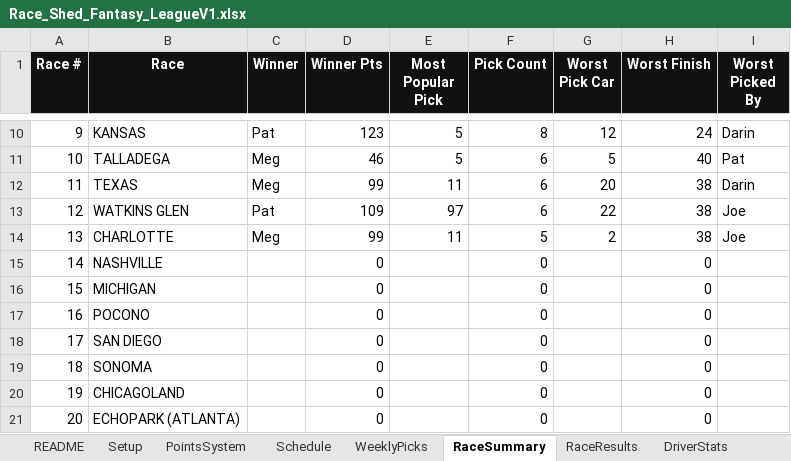
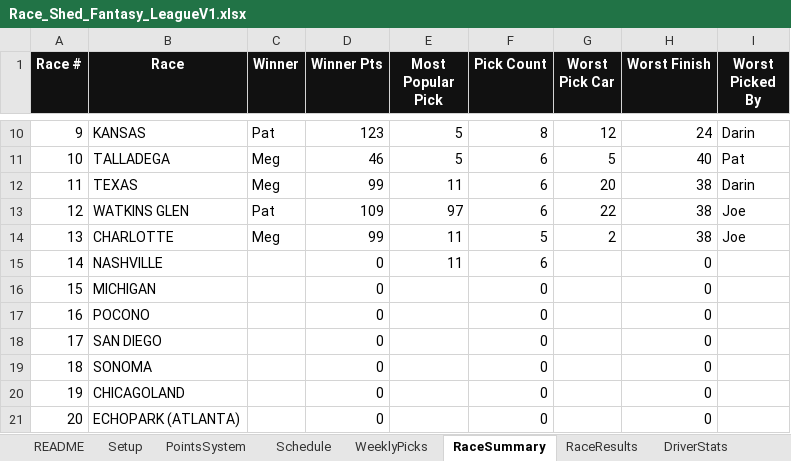
Before and after one commit to rosewellp-jpg/raceshedfantasyv16.1, an Excel workbook: Race_Shed_Fantasy_LeagueV1.xlsx, sheet RaceSummary, drawn as a sheet; only a part is shown, gaps mark what is left out; values as stored, in another font and other column widths than the file's, no borders; the diff names each change by its address in the sheet, - before the commit and + after, or states it on an @@ line.

```diff
--- a/Race_Shed_Fantasy_LeagueV1.xlsx (sheet RaceSummary)
+++ b/Race_Shed_Fantasy_LeagueV1.xlsx (sheet RaceSummary)
-E15 (Most Popular Pick): (empty)
+E15 (Most Popular Pick): 11
-F15 (Pick Count): 0
+F15 (Pick Count): 6
```
Also changed, not shown: sheet WeeklyPicks, sheet DriverStats.
